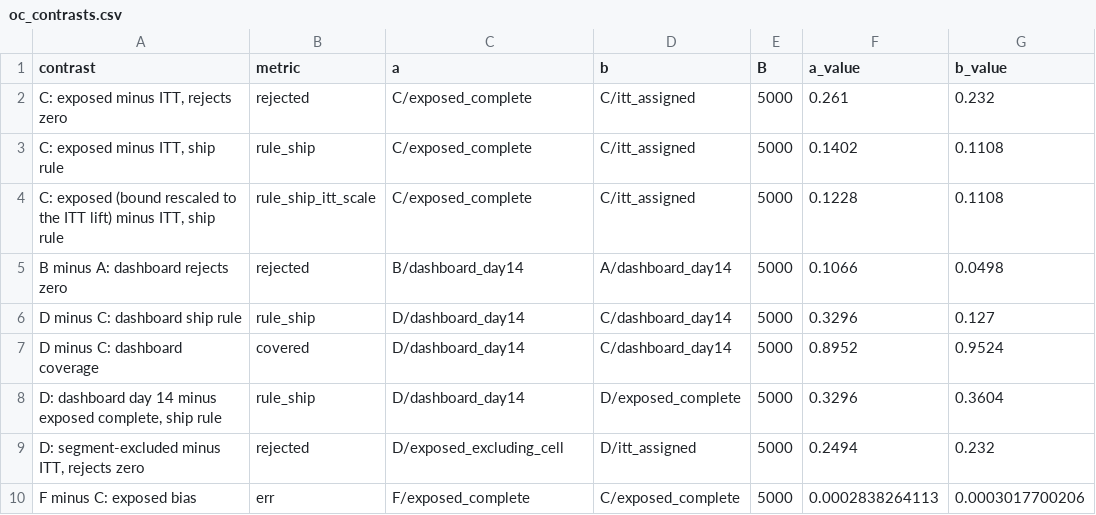
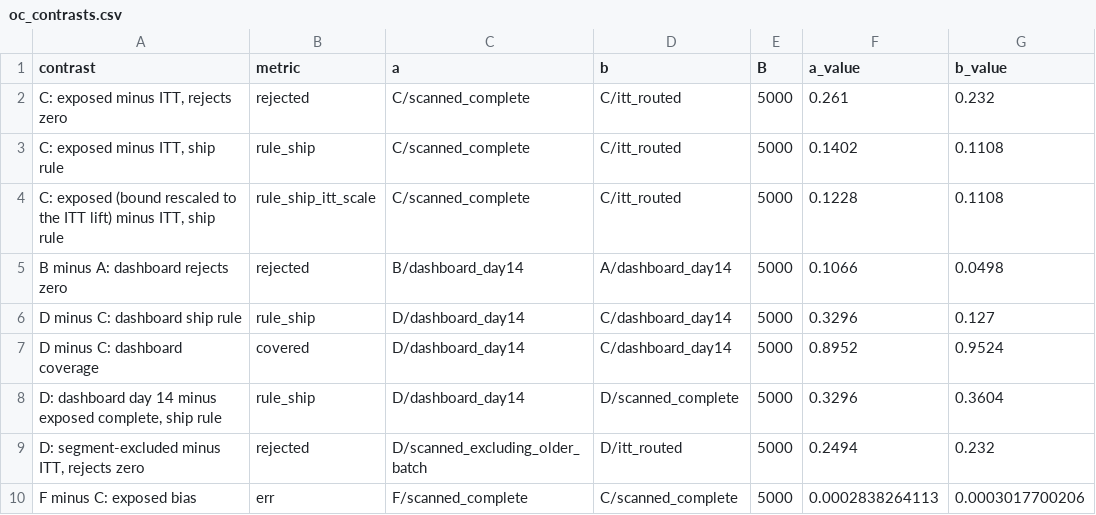
Before and after one commit to AdiMendelowitz/ab-test-forensics, a CSV file: results/case01/oc_contrasts.csv, drawn as a sheet; only a part is shown; the diff names each change by its address in the sheet, - before the commit and + after, or states it on an @@ line.

```diff
--- a/results/case01/oc_contrasts.csv
+++ b/results/case01/oc_contrasts.csv
-C2:C4 (a): C/exposed_complete
+C2:C4 (a): C/scanned_complete
-D2:D4 (b): C/itt_assigned
+D2:D4 (b): C/itt_routed
-D8 (b): D/exposed_complete
+D8 (b): D/scanned_complete
-C9 (a): D/exposed_excluding_cell
+C9 (a): D/scanned_excluding_older_batch
-D9 (b): D/itt_assigned
+D9 (b): D/itt_routed
-C10 (a): F/exposed_complete
+C10 (a): F/scanned_complete
-D10 (b): C/exposed_complete
+D10 (b): C/scanned_complete
```
Also changed, not shown: results/case01/oc_deficit_sweep.csv, results/case01/oc_loss_sweep.csv, 44 other files.
